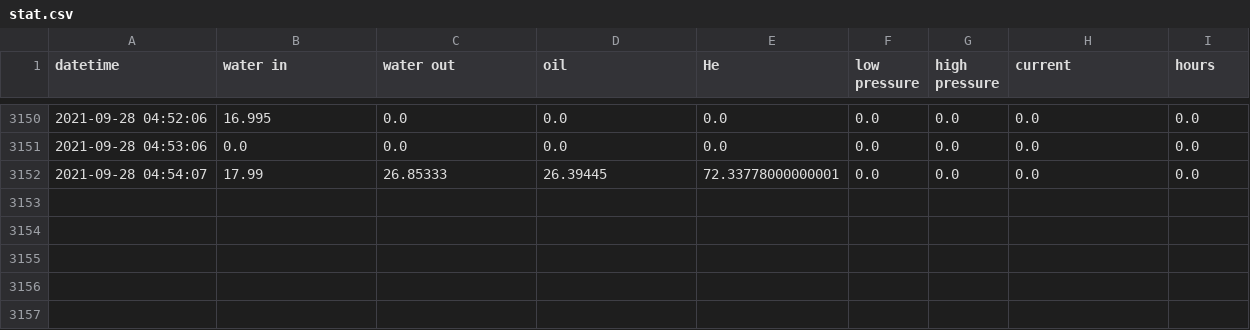
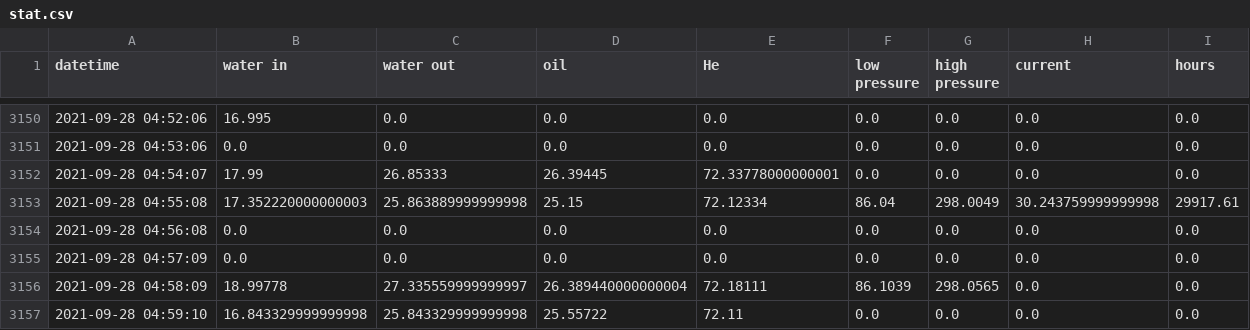
Before and after one commit to SciGEsN/SRC077, a CSV file: data/stat.csv, drawn as a sheet; only a part is shown, gaps mark what is left out.

```diff
--- a/data/stat.csv
+++ b/data/stat.csv
@@ -3152 +3152,6 @@ datetime,water in,water out,oil,He,low pressure,high pressure,current,hours
 2021-09-28 04:54:07,17.99,26.85333,26.39445,72.33778000000001,0.0,0.0,0.0,0.0
+2021-09-28 04:55:08,17.352220000000003,25.863889999999998,25.15,72.12334,86.04,298.0049,30.243759999999998,29917.61
+2021-09-28 04:56:08,0.0,0.0,0.0,0.0,0.0,0.0,0.0,0.0
+2021-09-28 04:57:09,0.0,0.0,0.0,0.0,0.0,0.0,0.0,0.0
+2021-09-28 04:58:09,18.99778,27.335559999999997,26.389440000000004,72.18111,86.1039,298.0565,0.0,0.0
+2021-09-28 04:59:10,16.843329999999998,25.843329999999998,25.55722,72.11,0.0,0.0,0.0,0.0
```
Also changed, not shown: data/P.csv, data/T1.csv, 8 other files.
